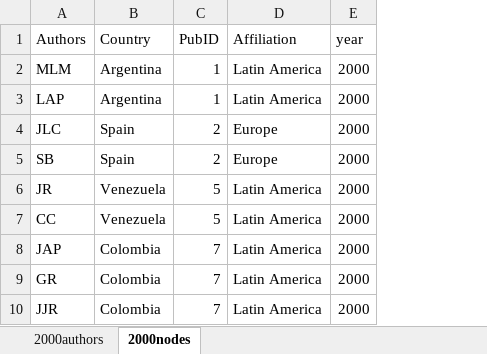
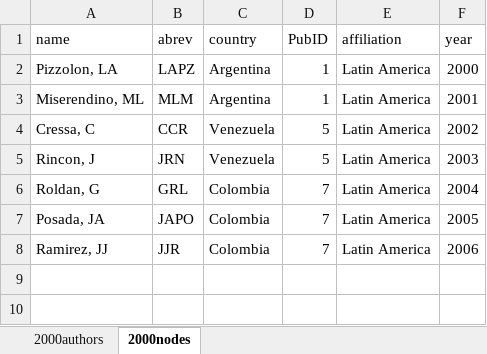
Before and after one commit to PEGutierrezF/NetworkAnalysis, an Excel workbook: data/data.xlsx, sheet 2000nodes, drawn as a sheet; values as stored, in another font and other column widths than the file's, no borders; removed rows and columns are numbered as before the commit, all else as after; the diff names each change by its address in the sheet, - before the commit and + after, or states it on an @@ line.

Commit message:
data 2000

```diff
--- a/data/data.xlsx (sheet 2000nodes)
+++ b/data/data.xlsx (sheet 2000nodes)
-column A (Authors), rows 2-3: MLM | LAP; rows 6-10: JR | CC | JAP | GR | JJR
+column A (name), rows 2-8: Pizzolon, LA | Miserendino, ML | Cressa, C | Rincon, J | Roldan, G | Posada, JA | Ramirez, JJ
+column B (abrev), rows 2-8: LAPZ | MLM | CCR | JRN | GRL | JAPO | JJR
-C1: Country
+C1: country
-E1: Affiliation
+E1: affiliation
-F3 (year): 2000
+F3 (year): 2001
-row 4: JLC | Spain | 2 | Europe | 2000
-row 5: SB | Spain | 2 | Europe | 2000
-F4 (year): 2000
+F4 (year): 2002
-F5 (year): 2000
+F5 (year): 2003
-F6 (year): 2000
+F6 (year): 2004
-F7 (year): 2000
+F7 (year): 2005
-F8 (year): 2000
+F8 (year): 2006
```
Also changed, not shown: sheet 2000authors, 1 other file.
